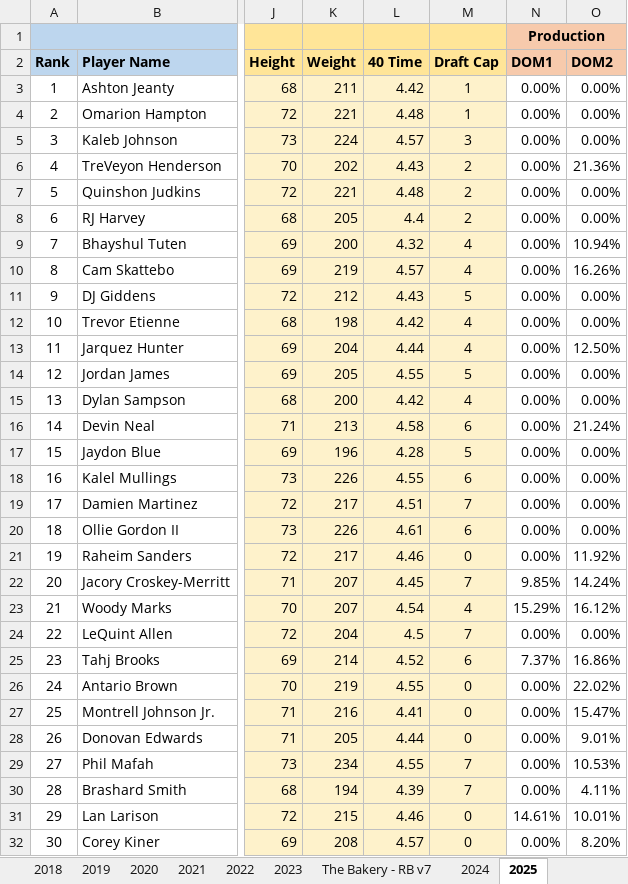
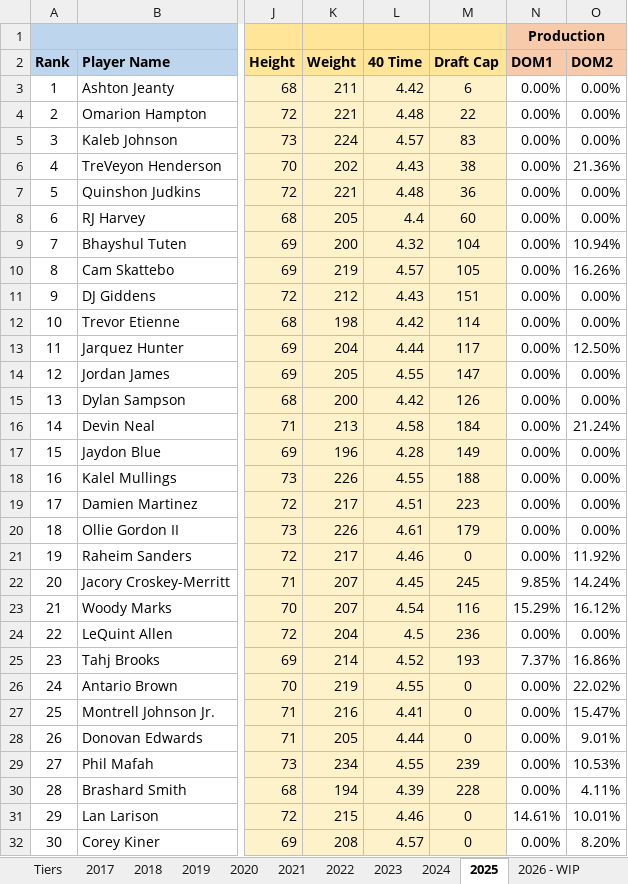
Before and after one commit to chdasiegel/Dynasty, an Excel workbook: data/Bakery/RB/The Bakery - RB v7.xlsx, sheet 2025, drawn as a sheet; only a part is shown, gaps mark what is left out; values as stored, in another font and other column widths than the file's, no borders; conditional formats not drawn; the diff covers the shown part only; the diff names each change by its address in the sheet, - before the commit and + after, or states it on an @@ line.

```diff
--- a/data/Bakery/RB/The Bakery - RB v7.xlsx (sheet 2025)
+++ b/data/Bakery/RB/The Bakery - RB v7.xlsx (sheet 2025)
-M3: 1
+M3: 6
-M4: 1
+M4: 22
-M5: 3
+M5: 83
-M6: 2
+M6: 38
-M7: 2
+M7: 36
-M8: 2
+M8: 60
-M9: 4
+M9: 104
-M10: 4
+M10: 105
-M11: 5
+M11: 151
-M12: 4
+M12: 114
-M13: 4
+M13: 117
-M14: 5
+M14: 147
-M15: 4
+M15: 126
-M16: 6
+M16: 184
-M17: 5
+M17: 149
-M18: 6
+M18: 188
-M19: 7
+M19: 223
-M20: 6
+M20: 179
-M22: 7
+M22: 245
-M23: 4
+M23: 116
-M24: 7
+M24: 236
-M25: 6
+M25: 193
-M29: 7
+M29: 239
-M30: 7
+M30: 228
```
Also changed, not shown: 1 edited cell elsewhere in this sheet, sheet Overall, sheet 2017, sheet 2019, sheet 2022, sheet 2021, sheet 2018, 4 more sheets, other sheet tabs, 40 other files.
